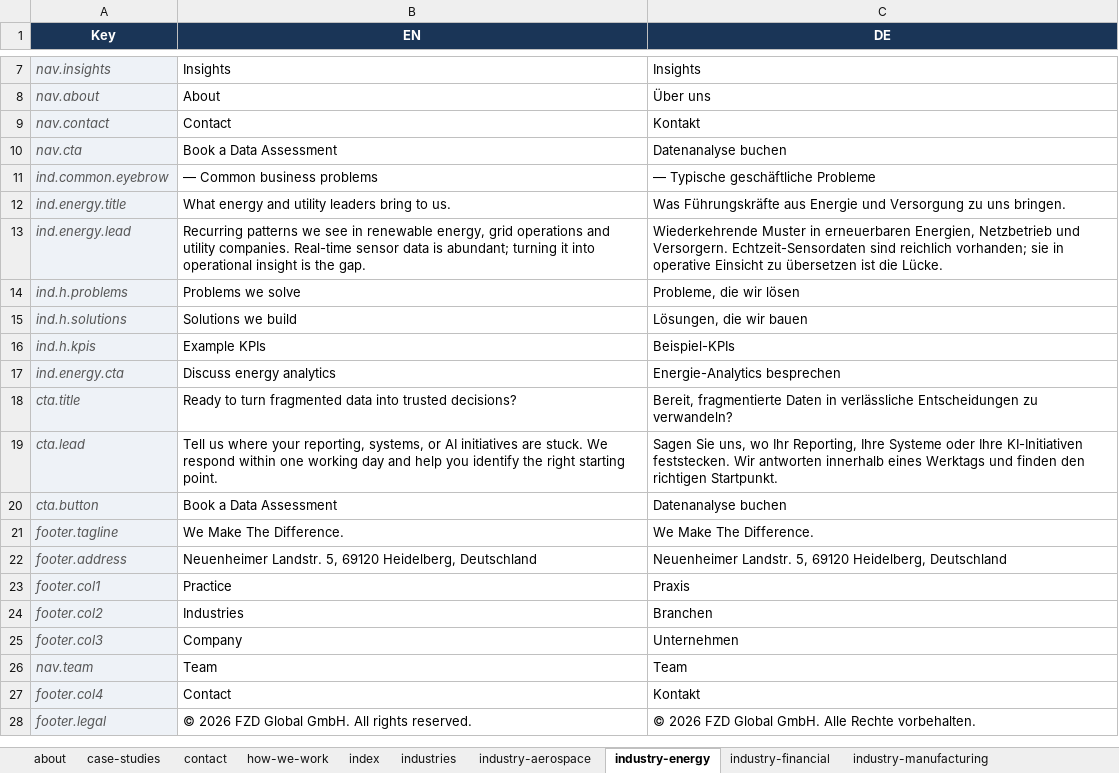
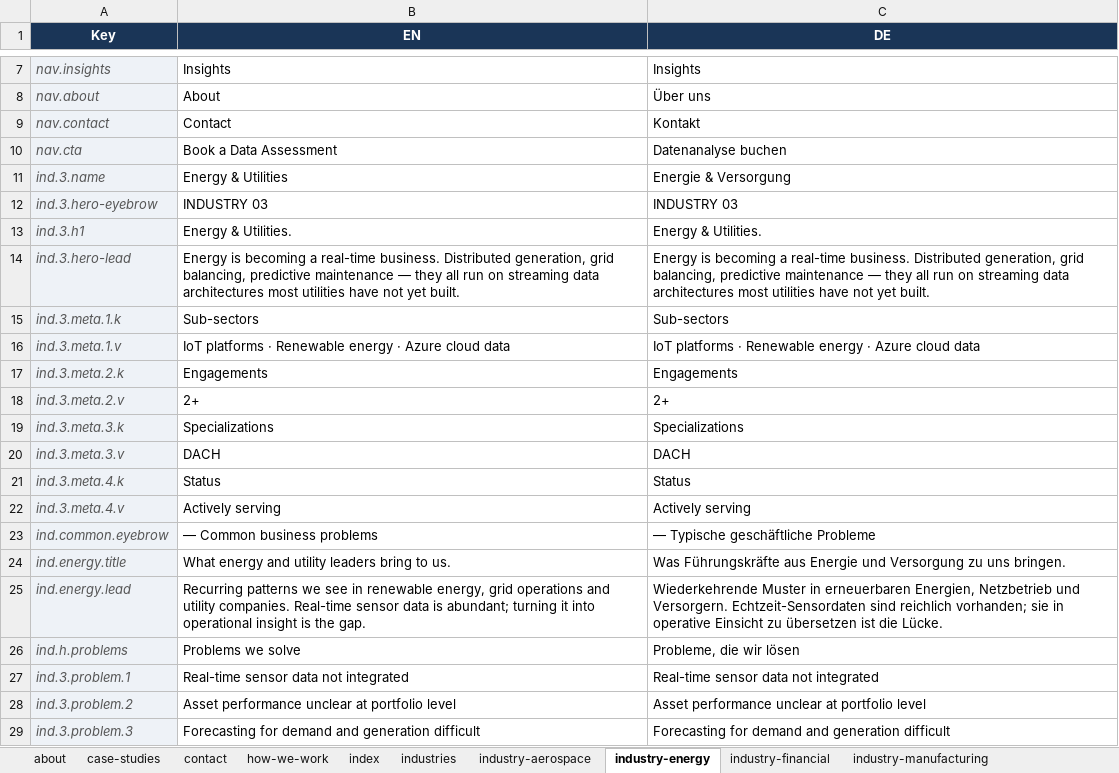
Before and after one commit to smb202/fzd-global, an Excel workbook: translations.xlsx, sheet industry-energy, drawn as a sheet; only a part is shown, gaps mark what is left out; the shorter side is filled out with more unchanged rows; values as stored, in another font and other column widths than the file's, no borders; the diff covers the shown part only; the diff names each change by its address in the sheet, - before the commit and + after, or states it on an @@ line.

```diff
--- a/translations.xlsx (sheet industry-energy)
+++ b/translations.xlsx (sheet industry-energy)
+row 11: ind.3.name | Energy & Utilities | Energie & Versorgung
+row 12: ind.3.hero-eyebrow | INDUSTRY 03 | INDUSTRY 03
+row 13: ind.3.h1 | Energy & Utilities. | Energy & Utilities.
+row 14: ind.3.hero-lead | Energy is becoming a real-time business. Distributed generation, grid balancing, predictive maintenance — they all run on streaming data architectures most utilities have not yet built. | Energy is becoming a real-time business. Distributed generation, grid balancing, predictive maintenance — they all run on streaming data architectures most utilities have not yet built.
+row 15: ind.3.meta.1.k | Sub-sectors | Sub-sectors
+row 16: ind.3.meta.1.v | IoT platforms · Renewable energy · Azure cloud data | IoT platforms · Renewable energy · Azure cloud data
+row 17: ind.3.meta.2.k | Engagements | Engagements
+row 18: ind.3.meta.2.v | 2+ | 2+
+row 19: ind.3.meta.3.k | Specializations | Specializations
+row 20: ind.3.meta.3.v | DACH | DACH
+row 21: ind.3.meta.4.k | Status | Status
+row 22: ind.3.meta.4.v | Actively serving | Actively serving
+row 27: ind.3.problem.1 | Real-time sensor data not integrated | Real-time sensor data not integrated
+row 28: ind.3.problem.2 | Asset performance unclear at portfolio level | Asset performance unclear at portfolio level
+row 29: ind.3.problem.3 | Forecasting for demand and generation difficult | Forecasting for demand and generation difficult
```
Also changed, not shown: 50 added rows elsewhere in this sheet, sheet industry-financial, sheet industry-medtech, sheet industry-manufacturing, sheet industry-retail, sheet service-streaming-iot, sheet service-ai-ml, 32 more sheets, translations_text_only.xlsx, 41 other files.
